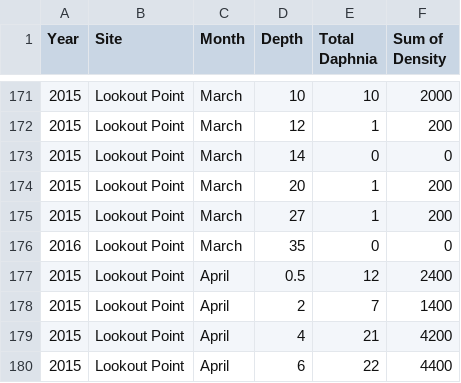
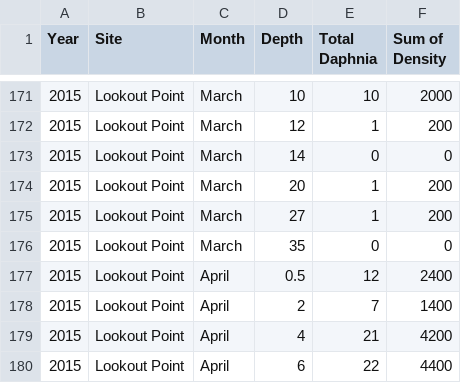
Before and after one commit to ReservoirWebs/GrowChinook, a CSV file: fisheries/Daphnia VD.csv, drawn as a sheet; only a part is shown, gaps mark what is left out.

Commit message:
Update Daphnia VD.csv

```diff
--- a/fisheries/Daphnia VD.csv
+++ b/fisheries/Daphnia VD.csv
@@ -175,3 +175,3 @@ Year,Site,Month,Depth,Total Daphnia,Sum of Density
 2015,Lookout Point,March,27,1,200
-2016,Lookout Point,March,35,0,0
+2015,Lookout Point,March,35,0,0
 2015,Lookout Point,April,0.5,12,2400
```
